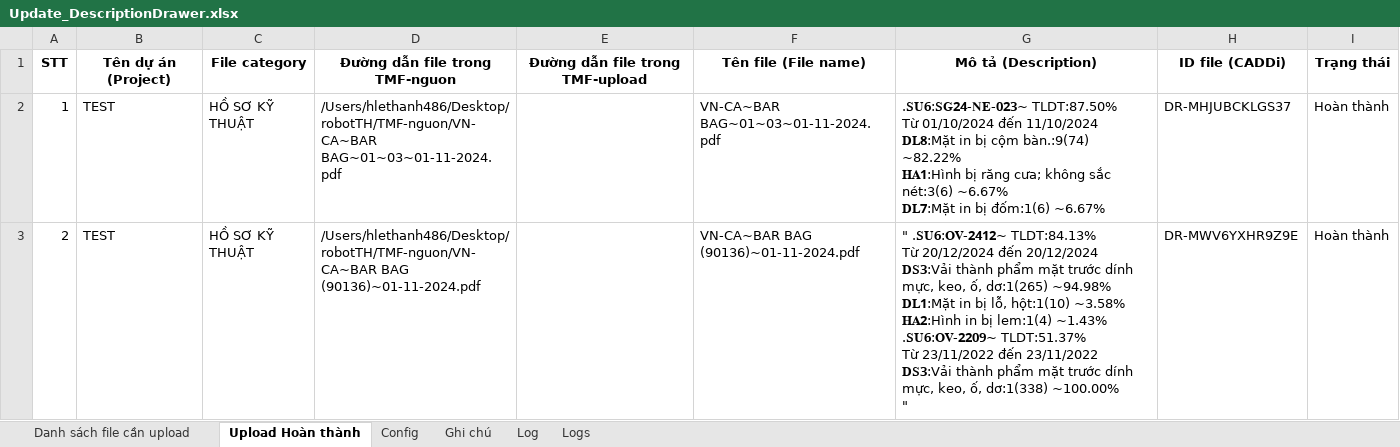
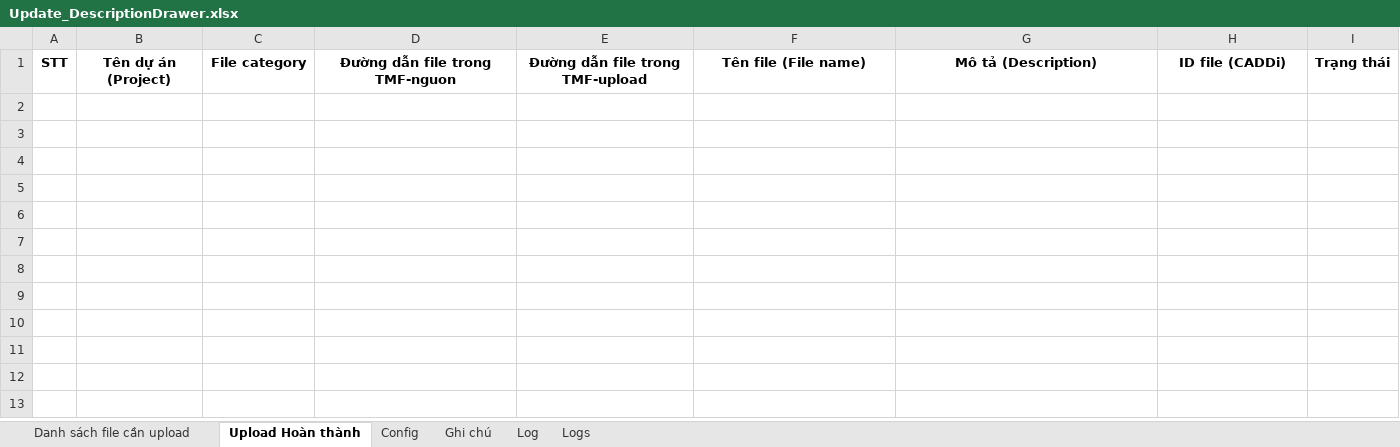
Before and after one commit to itgisgroup/robotRPA, an Excel workbook: Update_DescriptionDrawer.xlsx, sheet Upload Hoàn thành, drawn as a sheet; only a part is shown; values as stored, in another font and other column widths than the file's, no borders; ↵ is a line break in a cell; the diff covers the shown part only; the diff names each change by its address in the sheet, - before the commit and + after, or states it on an @@ line.

Commit message:
Cập nhật nội dung file Update_DescriptionDrawer.xlsx

```diff
--- a/Update_DescriptionDrawer.xlsx (sheet Upload Hoàn thành)
+++ b/Update_DescriptionDrawer.xlsx (sheet Upload Hoàn thành)
-row 2: 1 | TEST | HỒ SƠ KỸ THUẬT | /Users/hlethanh486/Desktop/robotTH/TMF-nguon/VN-CA~BAR BAG~01~03~01-11-2024.pdf |  | VN-CA~BAR BAG~01~03~01-11-2024.pdf | .𝐒𝐔𝟲:𝐒𝐆𝟮𝟰-𝐍𝐄-𝟬𝟮𝟯~ TLDT:87.50% ↵ Từ 01/10/2024 đến 11/10/2024 ↵ 𝐃𝐋𝟴:Mặt in bị cộm bàn.:9(74) ~82.22% ↵ 𝐇𝐀𝟭:Hình bị răng cưa; không sắc nét:3(6) ~6.67% ↵ 𝐃𝐋𝟳:Mặt in bị đốm:1(6) ~6.67% | DR-MHJUBCKLGS37 | Hoàn thành
-row 3: 2 | TEST | HỒ SƠ KỸ THUẬT | /Users/hlethanh486/Desktop/robotTH/TMF-nguon/VN-CA~BAR BAG (90136)~01-11-2024.pdf |  | VN-CA~BAR BAG (90136)~01-11-2024.pdf | " .𝐒𝐔𝟲:𝐎𝐕-𝟮𝟰𝟭𝟮~ TLDT:84.13% ↵ Từ 20/12/2024 đến 20/12/2024 ↵ 𝐃𝐒𝟯:Vải thành phẩm mặt trước dính mực, keo, ố, dơ:1(265) ~94.98% ↵ 𝐃𝐋𝟭:Mặt in bị lỗ, hột:1(10) ~3.58% ↵ 𝐇𝐀𝟮:Hình in bị lem:1(4) ~1.43% ↵ .𝐒𝐔𝟲:𝐎𝐕-𝟮𝟮𝟬𝟵~ TLDT:51.37% ↵ Từ 23/11/2022 đến 23/11/2022 ↵ 𝐃𝐒𝟯:Vải thành phẩm mặt trước dính mực, keo, ố, dơ:1(338) ~100.00% ↵ " | DR-MWV6YXHR9Z9E | Hoàn thành
```
Also changed, not shown: 2 removed rows elsewhere in this sheet, sheet Danh sách file cần upload.
